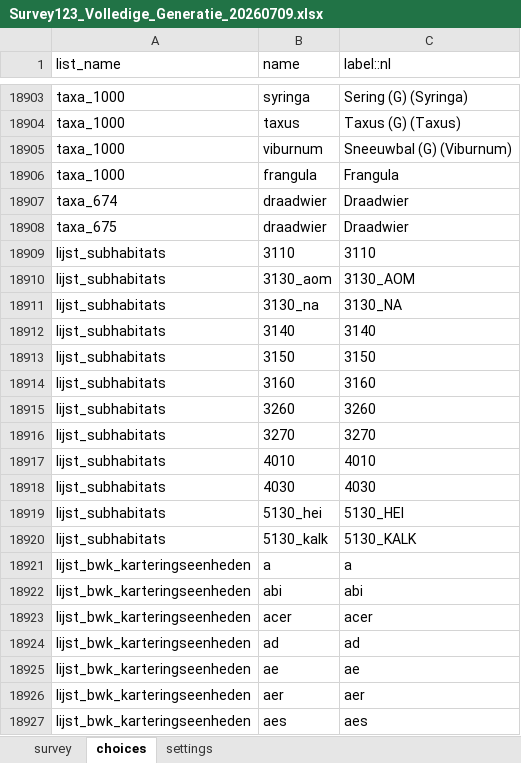
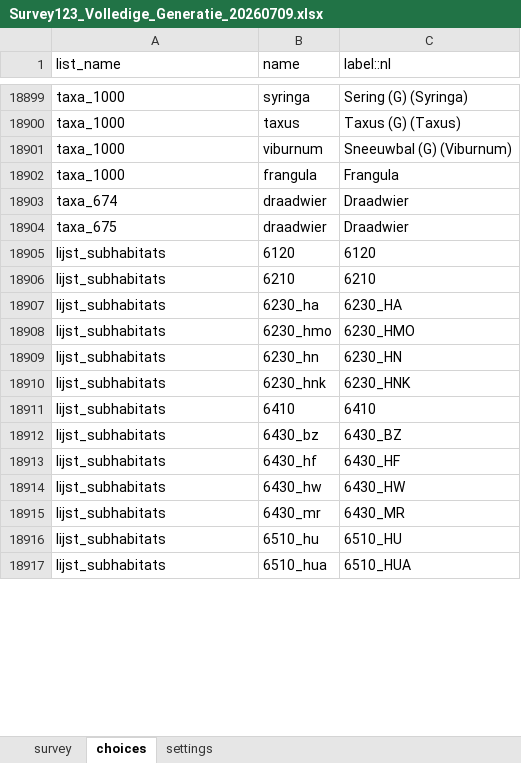
Before and after one commit to inbo/gis-lsvi-app, an Excel workbook: output/Survey123_Volledige_Generatie_20260709.xlsx, sheet choices, drawn as a sheet; only a part is shown, gaps mark what is left out; values as stored, in another font and other column widths than the file's, no borders; removed rows and columns are numbered as before the commit, all else as after; the diff covers the shown part only; the diff names each change by its address in the sheet, - before the commit and + after, or states it on an @@ line.

```diff
--- a/output/Survey123_Volledige_Generatie_20260709.xlsx (sheet choices)
+++ b/output/Survey123_Volledige_Generatie_20260709.xlsx (sheet choices)
+row 18905: lijst_subhabitats | 6120 | 6120
+row 18906: lijst_subhabitats | 6210 | 6210
-B18907 (name): 3110
+B18907 (name): 6230_ha
-C18907 (label::nl): 3110
+C18907 (label::nl): 6230_HA
-B18908 (name): 3130_aom
+B18908 (name): 6230_hmo
-C18908 (label::nl): 3130_AOM
+C18908 (label::nl): 6230_HMO
-B18909 (name): 3130_na
+B18909 (name): 6230_hn
-C18909 (label::nl): 3130_NA
+C18909 (label::nl): 6230_HN
-B18910 (name): 3140
+B18910 (name): 6230_hnk
-C18910 (label::nl): 3140
+C18910 (label::nl): 6230_HNK
-B18911 (name): 3150
+B18911 (name): 6410
-C18911 (label::nl): 3150
+C18911 (label::nl): 6410
-B18912 (name): 3160
+B18912 (name): 6430_bz
-C18912 (label::nl): 3160
+C18912 (label::nl): 6430_BZ
-B18913 (name): 3260
+B18913 (name): 6430_hf
-C18913 (label::nl): 3260
+C18913 (label::nl): 6430_HF
-B18914 (name): 3270
+B18914 (name): 6430_hw
-C18914 (label::nl): 3270
+C18914 (label::nl): 6430_HW
-row 18917: lijst_subhabitats | 4010 | 4010
-B18915 (name): 4030
+B18915 (name): 6430_mr
-C18915 (label::nl): 4030
+C18915 (label::nl): 6430_MR
-B18916 (name): 5130_hei
+B18916 (name): 6510_hu
-C18916 (label::nl): 5130_HEI
+C18916 (label::nl): 6510_HU
-B18917 (name): 5130_kalk
+B18917 (name): 6510_hua
-C18917 (label::nl): 5130_KALK
+C18917 (label::nl): 6510_HUA
-row 18921: lijst_bwk_karteringseenheden | a | a
-row 18922: lijst_bwk_karteringseenheden | abi | abi
-row 18923: lijst_bwk_karteringseenheden | acer | acer
-row 18924: lijst_bwk_karteringseenheden | ad | ad
-row 18925: lijst_bwk_karteringseenheden | ae | ae
-row 18926: lijst_bwk_karteringseenheden | aer | aer
-row 18927: lijst_bwk_karteringseenheden | aes | aes
```
Also changed, not shown: 2 added rows, 367 removed rows and 12 edited cells elsewhere in this sheet, sheet survey, 7 other files.
